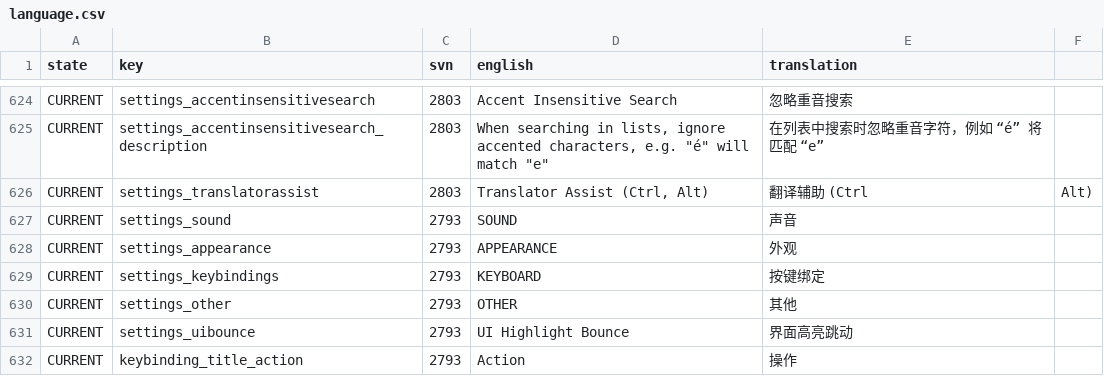
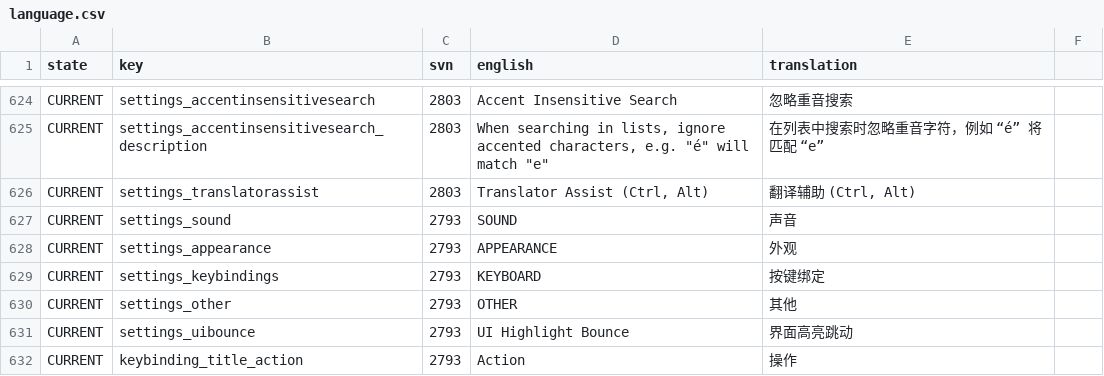
Before and after one commit to Totengeist/LastStarshipTranslations, a CSV file: latest/data/language/chinese_simplified/language.csv, drawn as a sheet; only a part is shown, gaps mark what is left out.

Commit message:
Minor fix to chinese translations

```diff
--- a/latest/data/language/chinese_simplified/language.csv
+++ b/latest/data/language/chinese_simplified/language.csv
@@ -625,3 +625,3 @@ CURRENT,settings_accentinsensitivesearch,2803,Accent Insensitive Search,忽略
 CURRENT,settings_accentinsensitivesearch_description,2803,"When searching in lists, ignore accented characters, e.g. ""é"" will match ""e""","在列表中搜索时忽略重音字符，例如 “é” 将匹配 “e”"
-CURRENT,settings_translatorassist,2803,"Translator Assist (Ctrl, Alt)",翻译辅助 (Ctrl, Alt)
+CURRENT,settings_translatorassist,2803,"Translator Assist (Ctrl, Alt)","翻译辅助 (Ctrl, Alt)"
 CURRENT,settings_sound,2793,SOUND,声音
```
Also changed, not shown: latest/data/language/chinese_traditional/language.csv.
